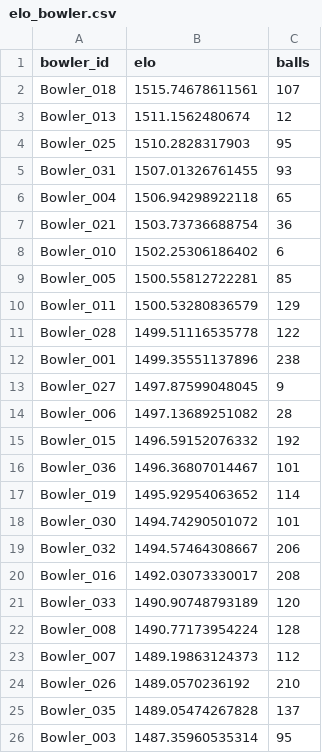
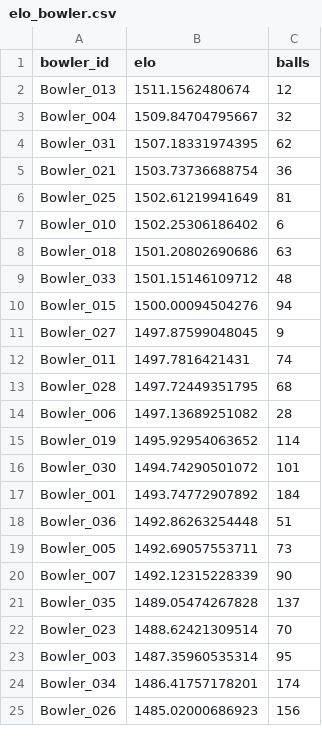
Before and after one commit to ieuanisrael/cricket-dml-runs, a CSV file: outputs/run_t20/elo_bowler.csv, drawn as a sheet; only a part is shown; the diff covers the shown part only.

```diff
--- a/outputs/run_t20/elo_bowler.csv
+++ b/outputs/run_t20/elo_bowler.csv
@@ -1,26 +1,25 @@
 bowler_id,elo,balls
-Bowler_018,1515.74678611561,107
 Bowler_013,1511.1562480674,12
-Bowler_025,1510.2828317903,95
-Bowler_031,1507.01326761455,93
-Bowler_004,1506.94298922118,65
+Bowler_004,1509.84704795667,32
+Bowler_031,1507.18331974395,62
 Bowler_021,1503.73736688754,36
+Bowler_025,1502.61219941649,81
 Bowler_010,1502.25306186402,6
-Bowler_005,1500.55812722281,85
-Bowler_011,1500.53280836579,129
-Bowler_028,1499.51116535778,122
-Bowler_001,1499.35551137896,238
+Bowler_018,1501.20802690686,63
+Bowler_033,1501.15146109712,48
+Bowler_015,1500.00094504276,94
 Bowler_027,1497.87599048045,9
+Bowler_011,1497.7816421431,74
+Bowler_028,1497.72449351795,68
 Bowler_006,1497.13689251082,28
-Bowler_015,1496.59152076332,192
-Bowler_036,1496.36807014467,101
 Bowler_019,1495.92954063652,114
 Bowler_030,1494.74290501072,101
-Bowler_032,1494.57464308667,206
-Bowler_016,1492.03073330017,208
-Bowler_033,1490.90748793189,120
-Bowler_008,1490.77173954224,128
-Bowler_007,1489.19863124373,112
-Bowler_026,1489.0570236192,210
+Bowler_001,1493.74772907892,184
+Bowler_036,1492.86263254448,51
+Bowler_005,1492.69057553711,73
+Bowler_007,1492.12315228339,90
 Bowler_035,1489.05474267828,137
+Bowler_023,1488.62421309514,70
 Bowler_003,1487.35960535314,95
+Bowler_034,1486.41757178201,174
+Bowler_026,1485.02000686923,156
```
Also changed, not shown: 8 added rows, 7 removed rows and 2 edited cells elsewhere in this file, outputs/run_t20/elo_striker_vs_ref.csv, outputs/run_t20/elo_vs_dml.csv, 17 other files.
